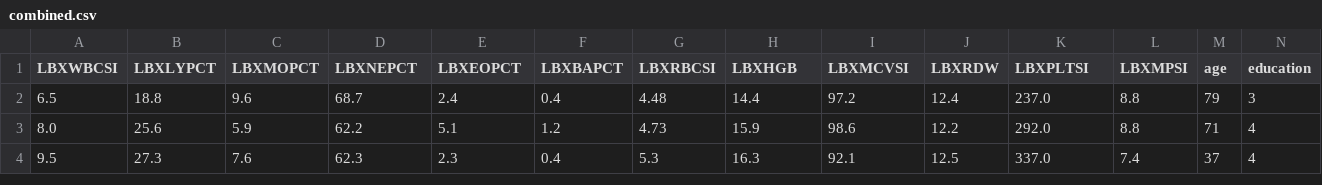
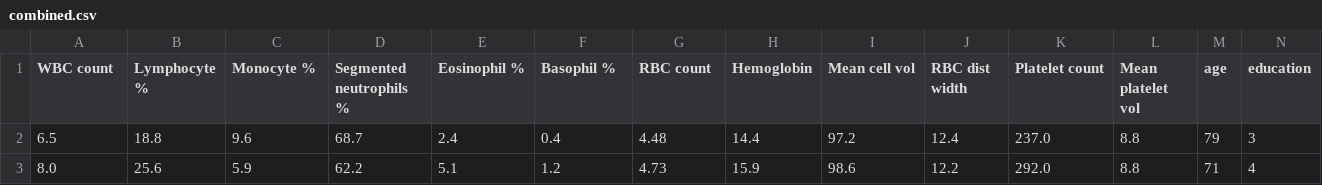
Before and after one commit to liamlup/Precdicting_Depression_BDL, a CSV file: data/combined.csv, drawn as a sheet; only a part is shown; the shorter side is filled out with more unchanged rows; the diff names each change by its address in the sheet, - before the commit and + after, or states it on an @@ line.

```diff
--- a/data/combined.csv
+++ b/data/combined.csv
-A1: LBXWBCSI
+A1: WBC count
-B1: LBXLYPCT
+B1: Lymphocyte %
-C1: LBXMOPCT
+C1: Monocyte %
-D1: LBXNEPCT
+D1: Segmented neutrophils %
-E1: LBXEOPCT
+E1: Eosinophil %
-F1: LBXBAPCT
+F1: Basophil %
-G1: LBXRBCSI
+G1: RBC count
-H1: LBXHGB
+H1: Hemoglobin
-I1: LBXMCVSI
+I1: Mean cell vol
-J1: LBXRDW
+J1: RBC dist width
-K1: LBXPLTSI
+K1: Platelet count
-L1: LBXMPSI
+L1: Mean platelet vol
```
Also changed, not shown: 2 other files.
